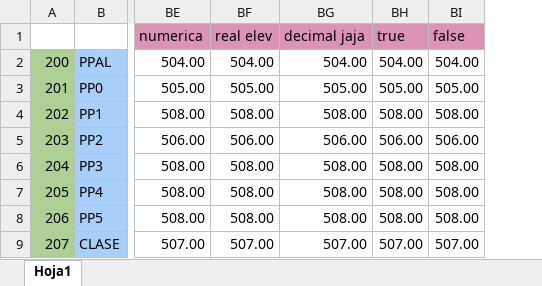
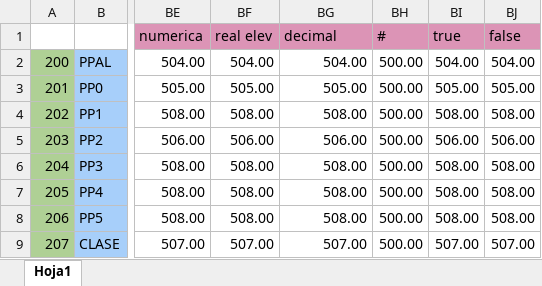
Before and after one commit to fungirox/TypeScript-Compiler, an Excel workbook: src/resources/matrizSintaxis.xlsx, sheet Hoja1, drawn as a sheet; only a part is shown, gaps mark what is left out; values as stored, in another font and other column widths than the file's, no borders; conditional formats not drawn; the diff names each change by its address in the sheet, - before the commit and + after, or states it on an @@ line.

```diff
--- a/src/resources/matrizSintaxis.xlsx (sheet Hoja1)
+++ b/src/resources/matrizSintaxis.xlsx (sheet Hoja1)
+column BH (#), rows 2-9: all 500.00
-BG1: decimal jaja
+BG1: decimal
```
Also changed, not shown: out/production/compi/resources/matrizLexico.xlsx, out/production/compi/resources/matrizSintaxis.xlsx, 8 other files.
